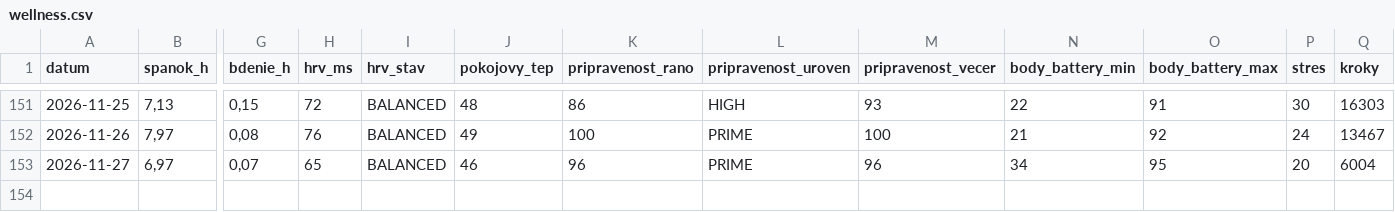
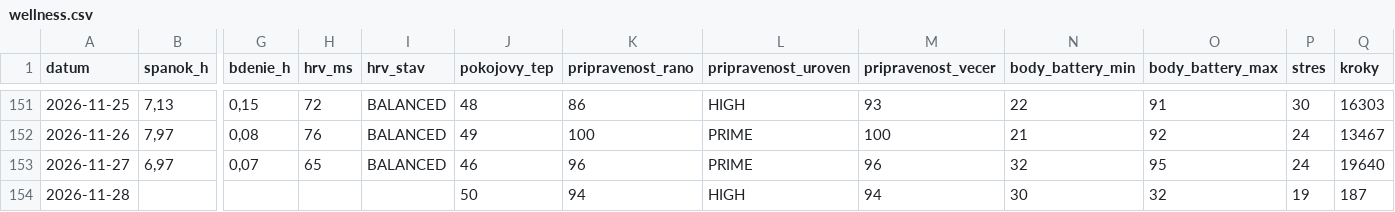
Before and after one commit to panacekm08/relaxrun, a CSV file: wellness.csv, drawn as a sheet; only a part is shown, gaps mark what is left out; rows hold the shown columns only; the diff names each change by its address in the sheet, - before the commit and + after, or states it on an @@ line.

```diff
--- a/wellness.csv
+++ b/wellness.csv
-N153 (body_battery_min): 34
+N153 (body_battery_min): 32
-P153 (stres): 20
+P153 (stres): 24
-Q153 (kroky): 6004
+Q153 (kroky): 19640
+row 154: 2026-11-28 |  |  |  |  | 50 | 94 | HIGH | 94 | 30 | 32 | 19 | 187
```
Also changed, not shown: activities.csv, 4 other files.
